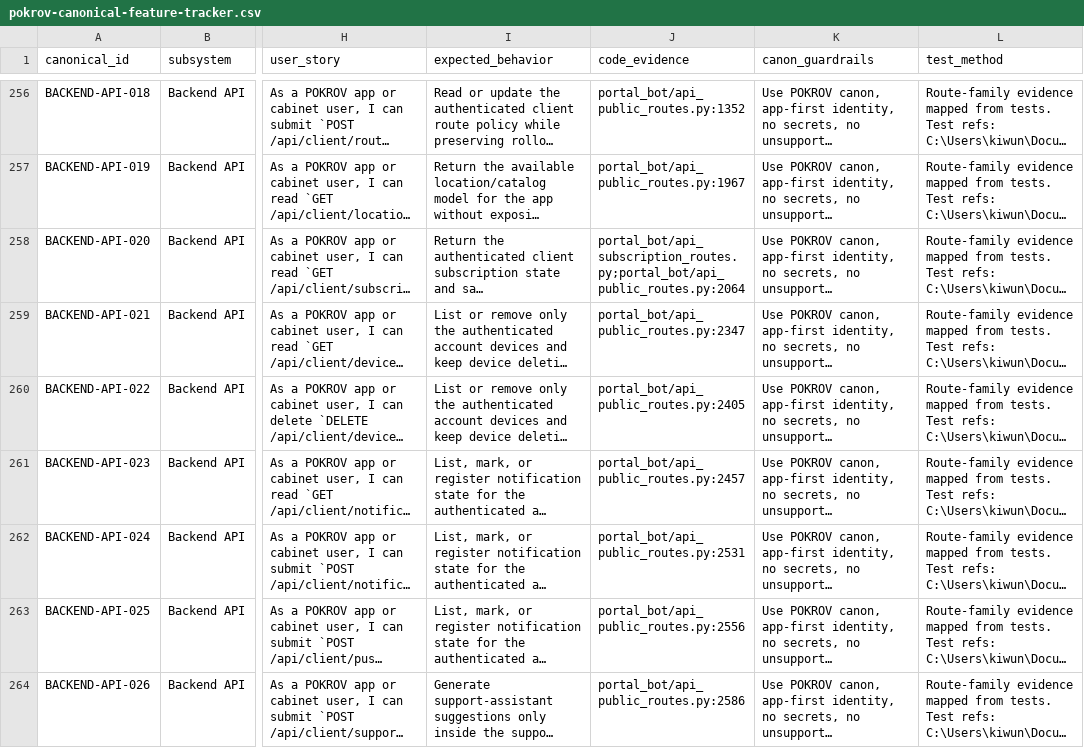
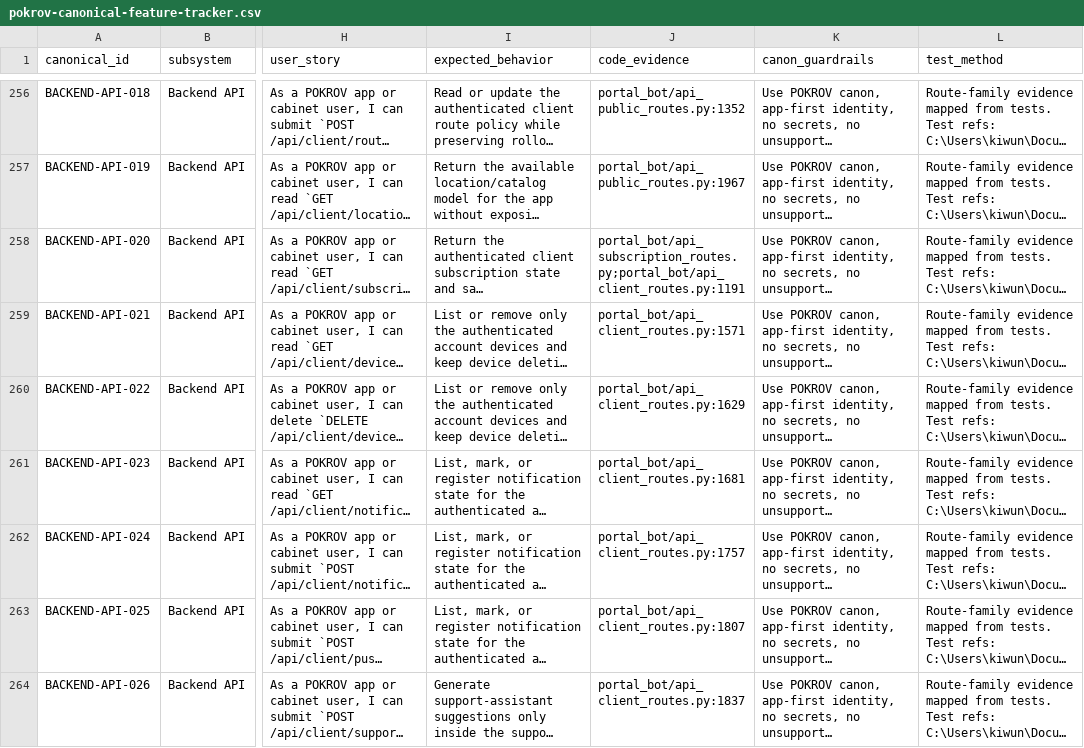
Before and after one commit to Kiwunaka/portal, a CSV file: docs/developer/pokrov-canonical-feature-tracker.csv, drawn as a sheet; only a part is shown, gaps mark what is left out; long unchanged cells end in …; the diff covers the shown part only; the diff names each change by its address in the sheet, - before the commit and + after, or states it on an @@ line.

```diff
--- a/docs/developer/pokrov-canonical-feature-tracker.csv
+++ b/docs/developer/pokrov-canonical-feature-tracker.csv
-J258 (code_evidence): portal_bot/api_subscription_routes.py;portal_bot/api_public_routes.py:2064
+J258 (code_evidence): portal_bot/api_subscription_routes.py;portal_bot/api_client_routes.py:1191
-J259 (code_evidence): portal_bot/api_public_routes.py:2347
+J259 (code_evidence): portal_bot/api_client_routes.py:1571
-J260 (code_evidence): portal_bot/api_public_routes.py:2405
+J260 (code_evidence): portal_bot/api_client_routes.py:1629
-J261 (code_evidence): portal_bot/api_public_routes.py:2457
+J261 (code_evidence): portal_bot/api_client_routes.py:1681
-J262 (code_evidence): portal_bot/api_public_routes.py:2531
+J262 (code_evidence): portal_bot/api_client_routes.py:1757
-J263 (code_evidence): portal_bot/api_public_routes.py:2556
+J263 (code_evidence): portal_bot/api_client_routes.py:1807
-J264 (code_evidence): portal_bot/api_public_routes.py:2586
+J264 (code_evidence): portal_bot/api_client_routes.py:1837
```
Also changed, not shown: 20 edited cells elsewhere in this file, docs/developer/pokrov-open-questions.csv, docs/developer/work-orders/2026-06-27--repo-feature-story-audit/COMPLETION-AUDIT.csv, 32 other files.
